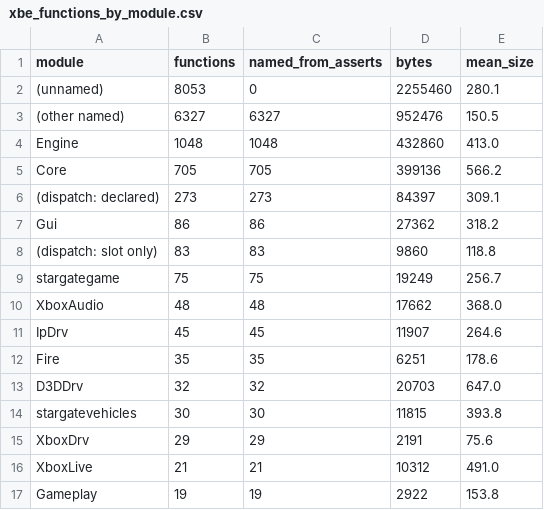
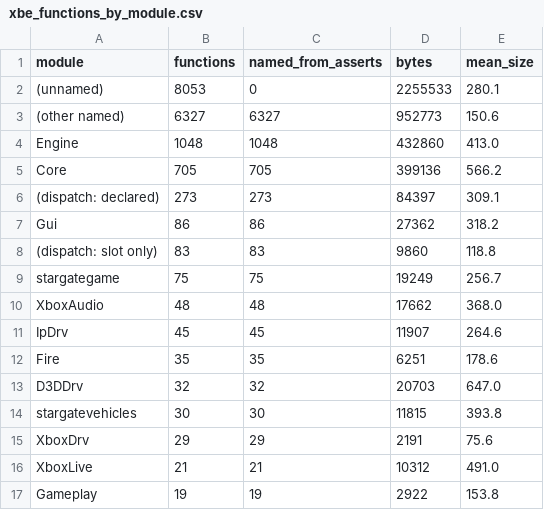
Before and after one commit to jkoehler11/stargate-alliance-decomp, a CSV file: inventory/xbe_functions_by_module.csv, drawn as a sheet.

```diff
--- a/inventory/xbe_functions_by_module.csv
+++ b/inventory/xbe_functions_by_module.csv
@@ -1,4 +1,4 @@
 module,functions,named_from_asserts,bytes,mean_size
-(unnamed),8053,0,2255460,280.1
-(other named),6327,6327,952476,150.5
+(unnamed),8053,0,2255533,280.1
+(other named),6327,6327,952773,150.6
 Engine,1048,1048,432860,413.0
```
Also changed, not shown: inventory/artifact_hashes.csv, symbols/xbox_functions.csv, 12 other files.
